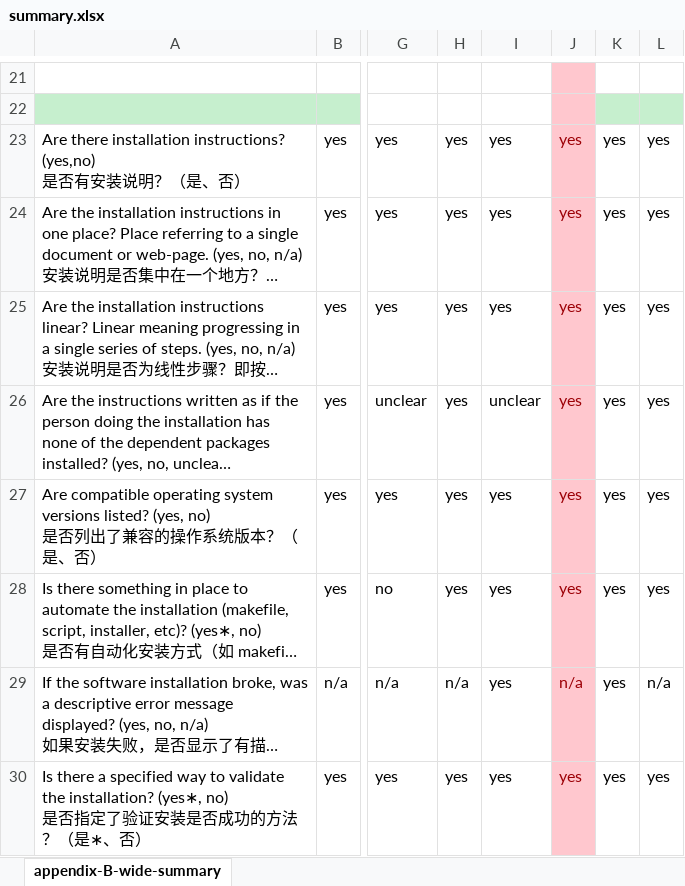
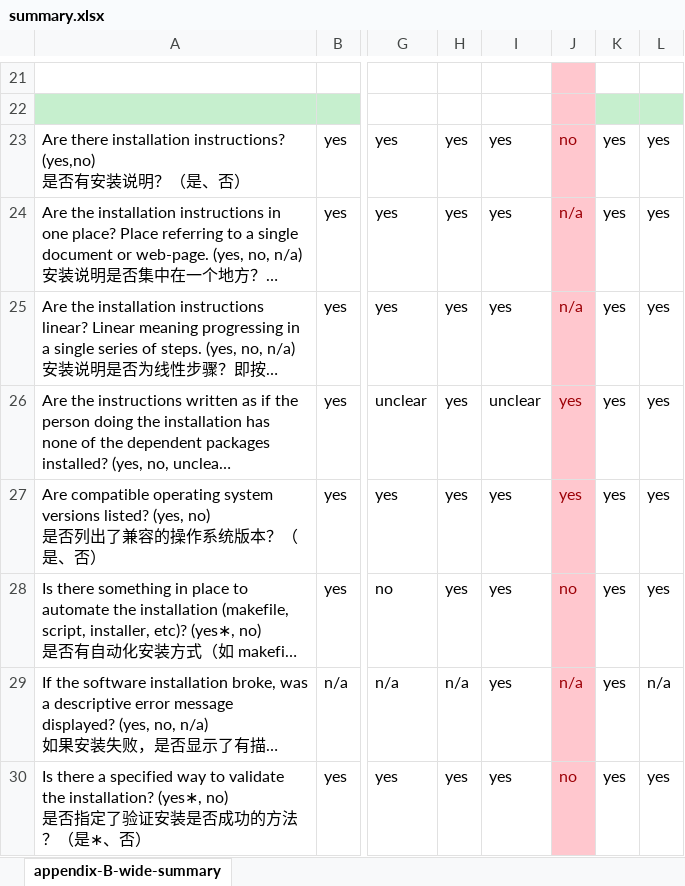
Before and after one commit to smiths/AIMSS, an Excel workbook: StateOfPractice/DomainMeasurements/InverseKinematics-Ryan/summary.xlsx, sheet appendix-B-wide-summary, drawn as a sheet; only a part is shown, gaps mark what is left out; long unchanged cells end in …; values as stored, in another font and other column widths than the file's, no borders; the diff covers the shown part only; the diff names each change by its address in the sheet, - before the commit and + after, or states it on an @@ line.

```diff
--- a/StateOfPractice/DomainMeasurements/InverseKinematics-Ryan/summary.xlsx (sheet appendix-B-wide-summary)
+++ b/StateOfPractice/DomainMeasurements/InverseKinematics-Ryan/summary.xlsx (sheet appendix-B-wide-summary)
-J23: yes
+J23: no
-J24:J25: yes
+J24:J25: n/a
-J28: yes
+J28: no
-J30: yes
+J30: no
```
Also changed, not shown: 2 added rows, 15 edited cells and cell formats elsewhere in this sheet.
